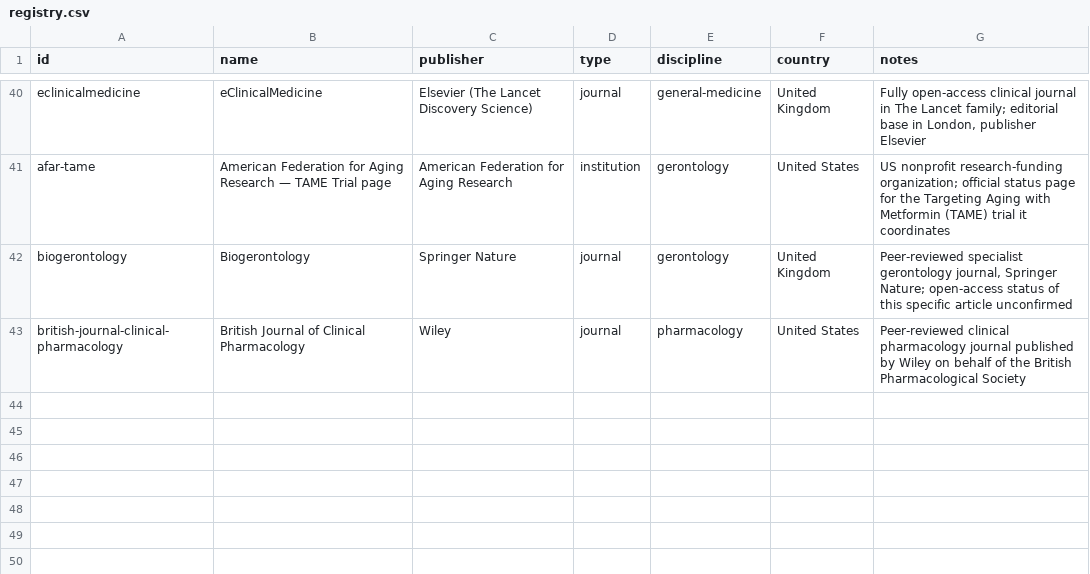
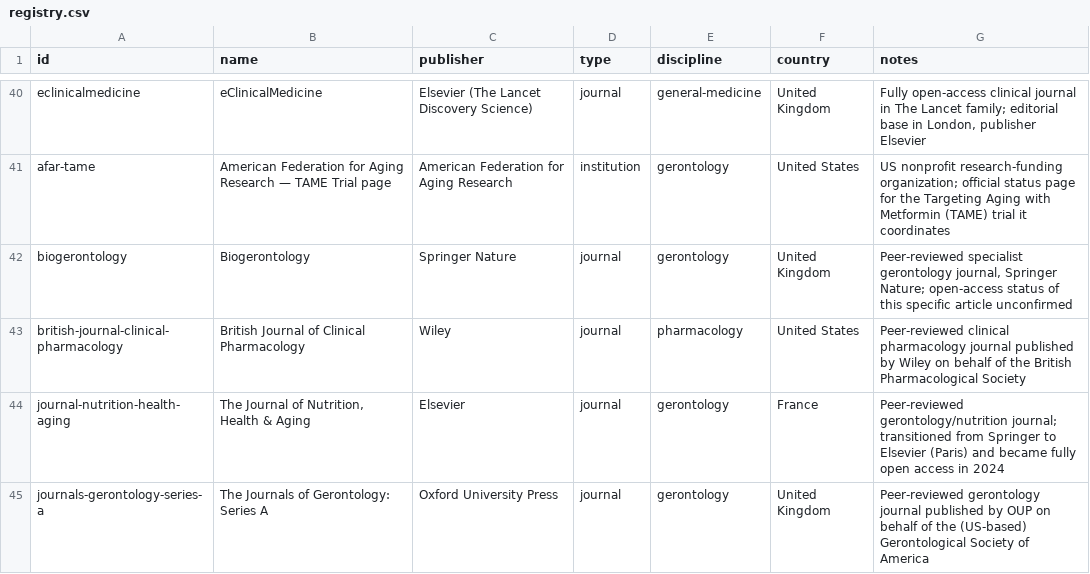
Before and after one commit to Kamaya22/recherche-hebdo, a CSV file: data/registry.csv, drawn as a sheet; only a part is shown, gaps mark what is left out.

Commit message:
Day 7 reading — The biology of aging (2026-W34)

```diff
--- a/data/registry.csv
+++ b/data/registry.csv
@@ -43 +43,3 @@ biogerontology,Biogerontology,Springer Nature,journal,gerontology,United Kingdom
 british-journal-clinical-pharmacology,British Journal of Clinical Pharmacology,Wiley,journal,pharmacology,United States,"Peer-reviewed clinical pharmacology journal published by Wiley on behalf of the British Pharmacological Society"
+journal-nutrition-health-aging,"The Journal of Nutrition, Health & Aging",Elsevier,journal,gerontology,France,"Peer-reviewed gerontology/nutrition journal; transitioned from Springer to Elsevier (Paris) and became fully open access in 2024"
+journals-gerontology-series-a,The Journals of Gerontology: Series A,Oxford University Press,journal,gerontology,United Kingdom,"Peer-reviewed gerontology journal published by OUP on behalf of the (US-based) Gerontological Society of America"
```
Also changed, not shown: 3 other files.
